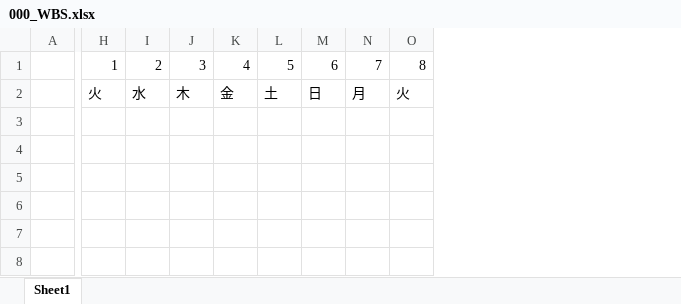
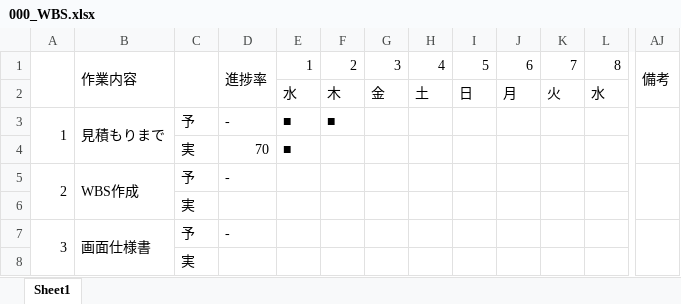
Before and after one commit to k-gotoh/202405, an Excel workbook: doc/000_WBS.xlsx, sheet Sheet1, drawn as a sheet; only a part is shown, gaps mark what is left out; values as stored, in another font and other column widths than the file's, no cell formats; removed rows and columns are numbered as before the commit, all else as after; rows hold the shown columns only; the diff covers the shown part only; the diff names each change by its address in the sheet, - before the commit and + after, or states it on an @@ line.

Commit message:
WBSガラ作成

```diff
--- a/doc/000_WBS.xlsx (sheet Sheet1)
+++ b/doc/000_WBS.xlsx (sheet Sheet1)
-column A, empty
+column A, row 5: 2
+column B, row 1: 作業内容; row 5: WBS作成
+column C, row 5: 予
+column D, row 1: 進捗率; row 5: -
+column AJ, row 1: 備考
+row 2:  |  |  |  | 水 | 木 | 金 | 土 | 日 | 月 | 火 | 水
+row 3: 1 | 見積もりまで | 予 | - | ■ | ■
+row 4:  |  | 実 | 70 | ■
-E5: 火
+E5: (empty)
-F5: 水
+F5: (empty)
-G5: 木
+G5: (empty)
-H5: 金
+H5: (empty)
-I5: 土
+I5: (empty)
-J5: 日
+J5: (empty)
-K5: 月
+K5: (empty)
-L5: 火
+L5: (empty)
+row 6:  |  | 実
+row 7: 3 | 画面仕様書 | 予 | -
+row 8:  |  | 実
```
Also changed, not shown: 26 added rows, 6 removed columns and 23 edited cells elsewhere in this sheet, cell formats.
